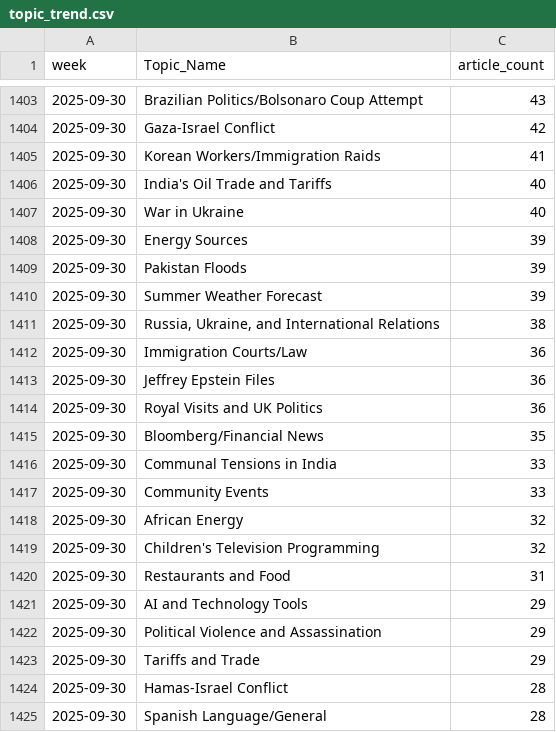
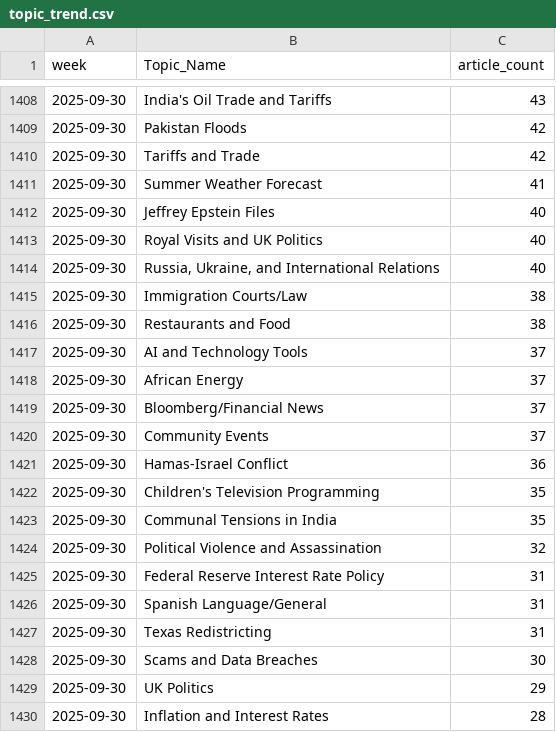
Before and after one commit to ERSRisk/tulane-sentiment-app-clean, a CSV file: Model_training/topic_trend.csv, drawn as a sheet; only a part is shown, gaps mark what is left out; the diff covers the shown part only.

```diff
--- a/Model_training/topic_trend.csv
+++ b/Model_training/topic_trend.csv
@@ -1403,23 +1408,23 @@ week,Topic_Name,article_count
-2025-09-30,Brazilian Politics/Bolsonaro Coup Attempt,43
-2025-09-30,Gaza-Israel Conflict,42
-2025-09-30,Korean Workers/Immigration Raids,41
-2025-09-30,India's Oil Trade and Tariffs,40
-2025-09-30,War in Ukraine,40
-2025-09-30,Energy Sources,39
-2025-09-30,Pakistan Floods,39
-2025-09-30,Summer Weather Forecast,39
-2025-09-30,"Russia, Ukraine, and International Relations",38
-2025-09-30,Immigration Courts/Law,36
-2025-09-30,Jeffrey Epstein Files,36
-2025-09-30,Royal Visits and UK Politics,36
-2025-09-30,Bloomberg/Financial News,35
-2025-09-30,Communal Tensions in India,33
-2025-09-30,Community Events,33
-2025-09-30,African Energy,32
-2025-09-30,Children's Television Programming,32
-2025-09-30,Restaurants and Food,31
-2025-09-30,AI and Technology Tools,29
-2025-09-30,Political Violence and Assassination,29
-2025-09-30,Tariffs and Trade,29
-2025-09-30,Hamas-Israel Conflict,28
-2025-09-30,Spanish Language/General,28
+2025-09-30,India's Oil Trade and Tariffs,43
+2025-09-30,Pakistan Floods,42
+2025-09-30,Tariffs and Trade,42
+2025-09-30,Summer Weather Forecast,41
+2025-09-30,Jeffrey Epstein Files,40
+2025-09-30,Royal Visits and UK Politics,40
+2025-09-30,"Russia, Ukraine, and International Relations",40
+2025-09-30,Immigration Courts/Law,38
+2025-09-30,Restaurants and Food,38
+2025-09-30,AI and Technology Tools,37
+2025-09-30,African Energy,37
+2025-09-30,Bloomberg/Financial News,37
+2025-09-30,Community Events,37
+2025-09-30,Hamas-Israel Conflict,36
+2025-09-30,Children's Television Programming,35
+2025-09-30,Communal Tensions in India,35
+2025-09-30,Political Violence and Assassination,32
+2025-09-30,Federal Reserve Interest Rate Policy,31
+2025-09-30,Spanish Language/General,31
+2025-09-30,Texas Redistricting,31
+2025-09-30,Scams and Data Breaches,30
+2025-09-30,UK Politics,29
+2025-09-30,Inflation and Interest Rates,28
```
Also changed, not shown: 12 added rows, 12 removed rows and 37 edited cells elsewhere in this file.
